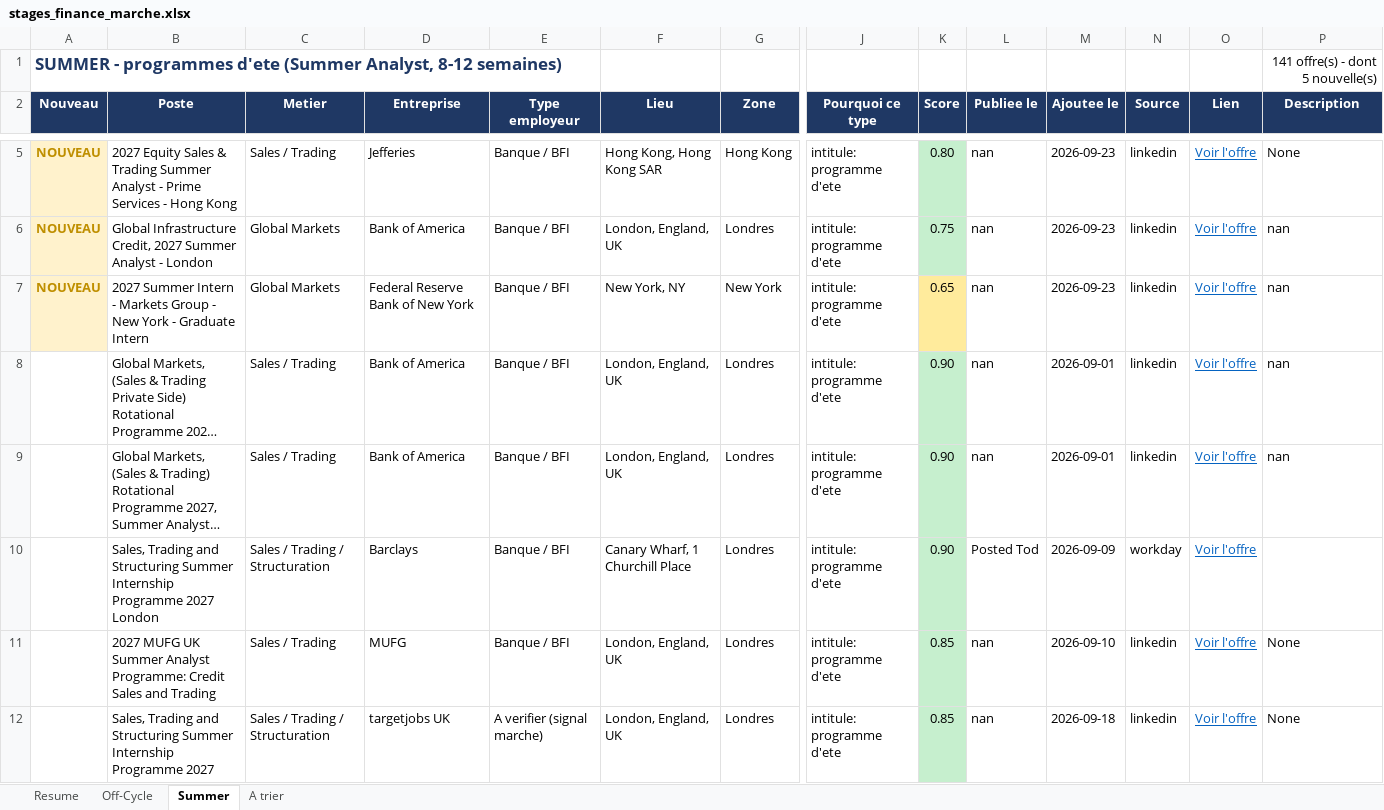
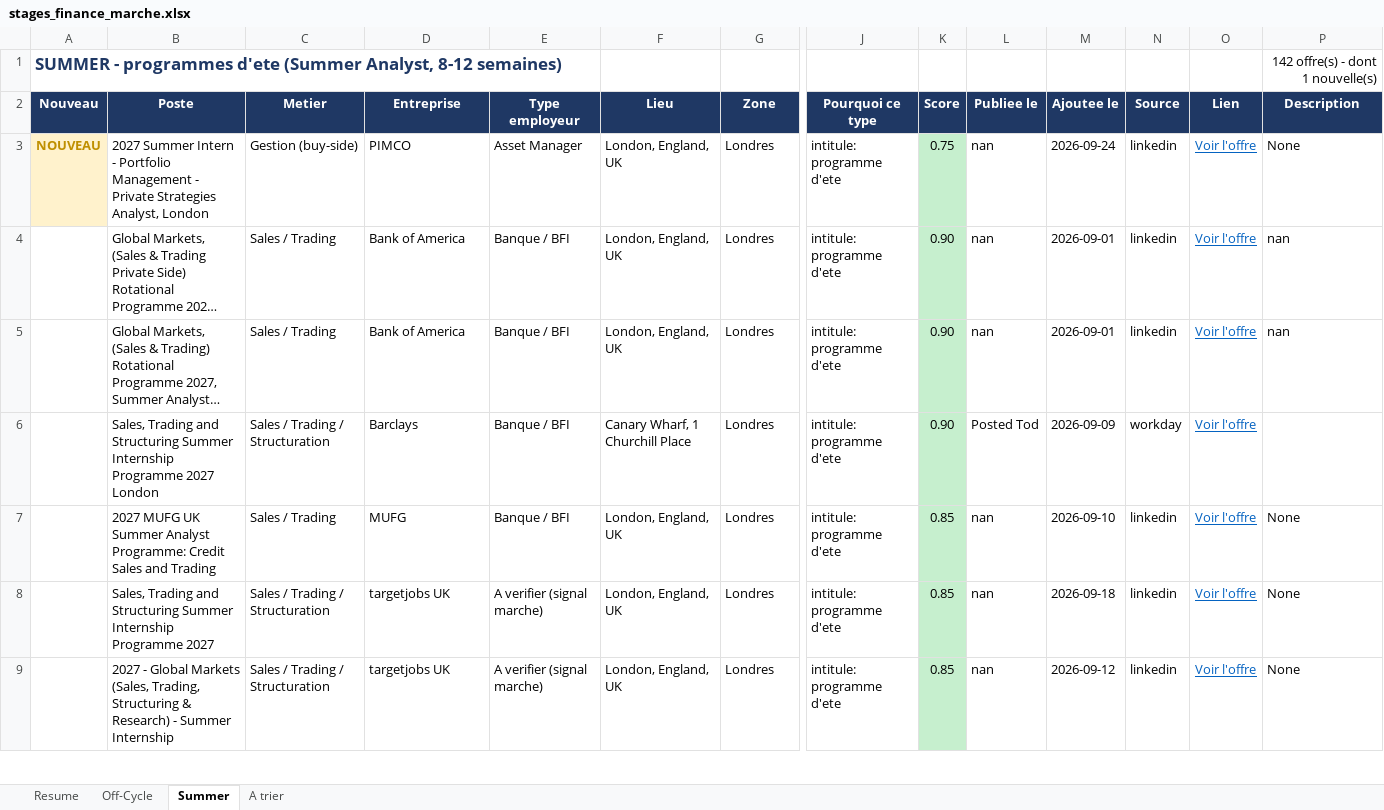
Before and after one commit to sasa2302/finance-internship-scraper, an Excel workbook: data/stages_finance_marche.xlsx, sheet Summer, drawn as a sheet; only a part is shown, gaps mark what is left out; the shorter side is filled out with more unchanged rows; long unchanged cells end in …; values as stored, in another font and other column widths than the file's, no borders; removed rows and columns are numbered as before the commit, all else as after; rows hold the shown columns only; the diff covers the shown part only; the diff names each change by its address in the sheet, - before the commit and + after, or states it on an @@ line.

```diff
--- a/data/stages_finance_marche.xlsx (sheet Summer)
+++ b/data/stages_finance_marche.xlsx (sheet Summer)
-P1 (Description): 141 offre(s) - dont 5 nouvelle(s)
+P1 (Description): 142 offre(s) - dont 1 nouvelle(s)
-row 5: NOUVEAU | 2027 Equity Sales & Trading Summer Analyst - Prime Services - Hong Kong | Sales / Trading | Jefferies | Banque / BFI | Hong Kong, Hong Kong SAR | Hong Kong | intitule: programme d'ete | 0.80 | nan | 2026-09-23 | linkedin | Voir l'offre | None
-B3 (Poste): Global Infrastructure Credit, 2027 Summer Analyst - London
+B3 (Poste): 2027 Summer Intern - Portfolio Management - Private Strategies Analyst, London
-C3 (Metier): Global Markets
+C3 (Metier): Gestion (buy-side)
-D3 (Entreprise): Bank of America
+D3 (Entreprise): PIMCO
-E3 (Type employeur): Banque / BFI
+E3 (Type employeur): Asset Manager
-M3 (Ajoutee le): 2026-09-23
+M3 (Ajoutee le): 2026-09-24
-P3 (Description): nan
+P3 (Description): None
-row 7: NOUVEAU | 2027 Summer Intern - Markets Group - New York - Graduate Intern | Global Markets | Federal Reserve Bank of New York | Banque / BFI | New York, NY | New York | intitule: programme d'ete | 0.65 | nan | 2026-09-23 | linkedin | Voir l'offre | nan
```
Also changed, not shown: 5 added rows and 2 removed rows elsewhere in this sheet, sheet A trier, sheet Off-Cycle, sheet Resume, 2 other files.
